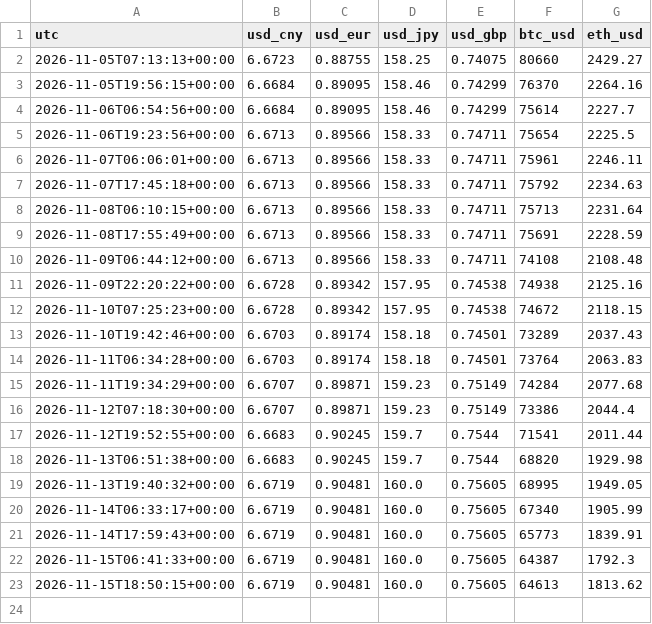
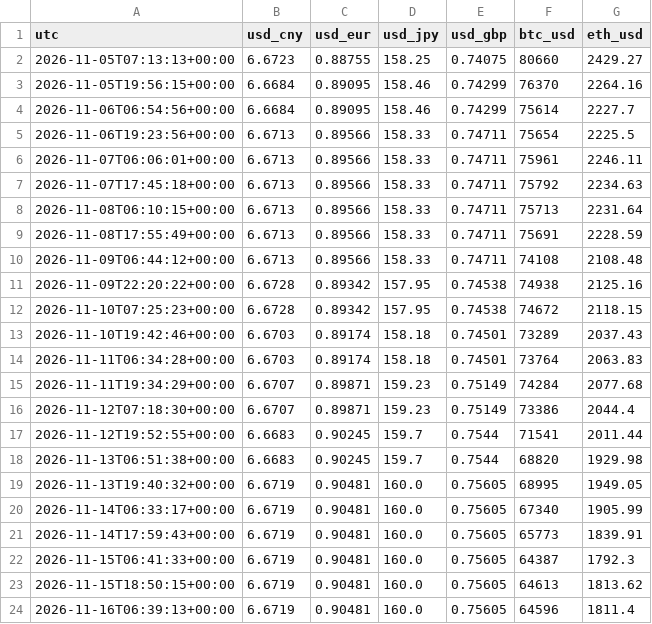
Before and after one commit to Suzanneisgenius/sqldata, a CSV file: data/fx-history.csv, drawn as a sheet; the diff names each change by its address in the sheet, - before the commit and + after, or states it on an @@ line.

```diff
--- a/data/fx-history.csv
+++ b/data/fx-history.csv
+row 24: 2026-11-16T06:39:13+00:00 | 6.6719 | 0.90481 | 160.0 | 0.75605 | 64596 | 1811.4
```
Also changed, not shown: 2 other files.
